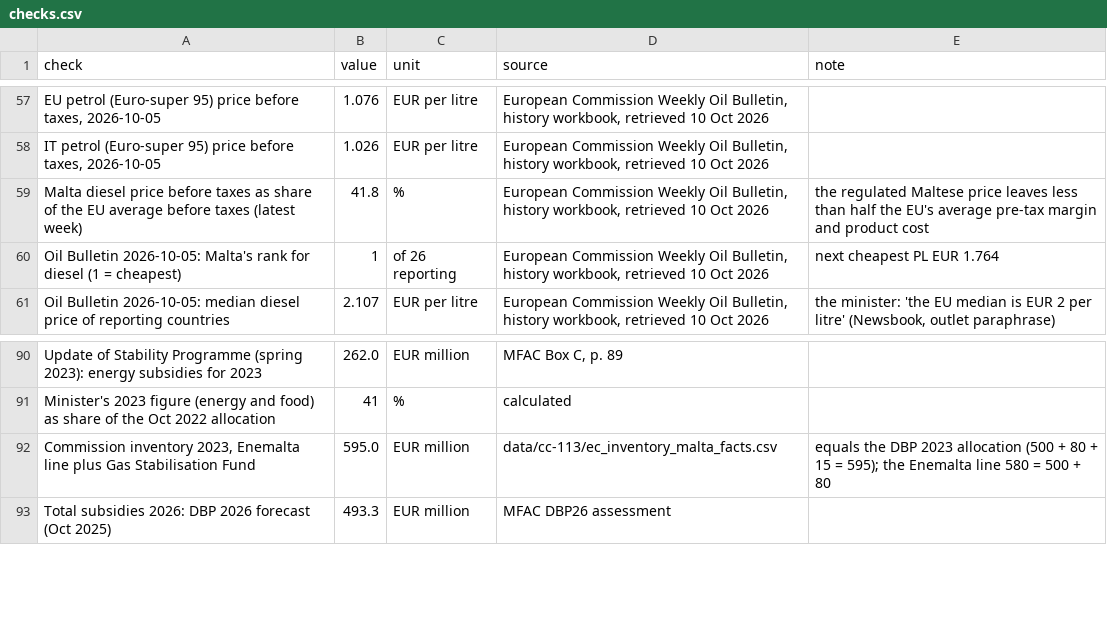
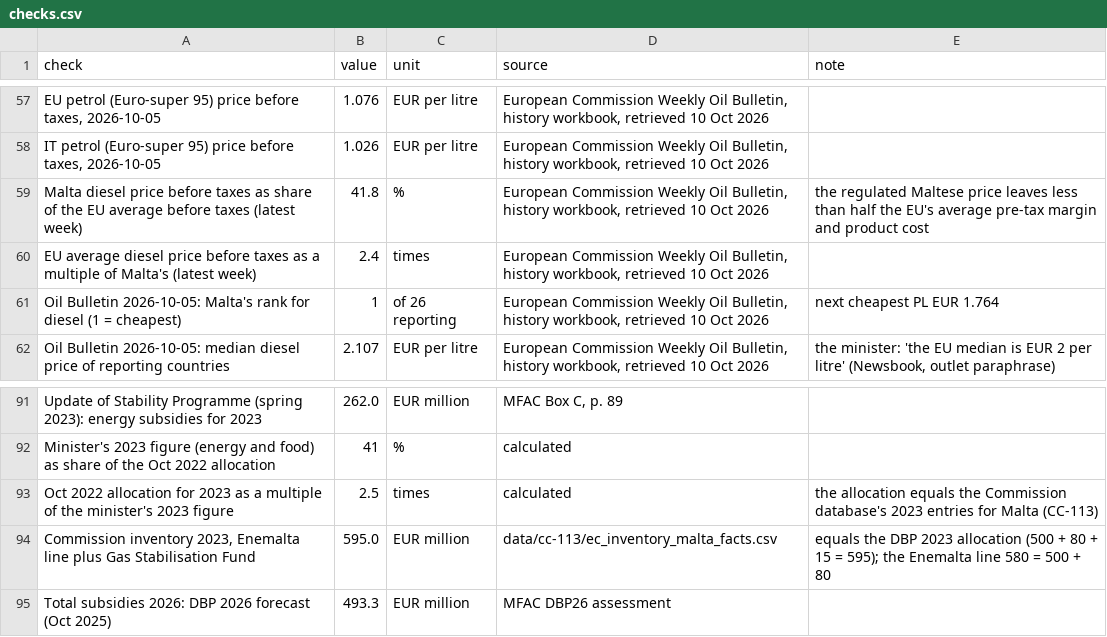
Before and after one commit to leandergrech/Mizien, a CSV file: data/cc-095/checks.csv, drawn as a sheet; only a part is shown, gaps mark what is left out; the diff names each change by its address in the sheet, - before the commit and + after, or states it on an @@ line.

```diff
--- a/data/cc-095/checks.csv
+++ b/data/cc-095/checks.csv
+row 60: EU average diesel price before taxes as a multiple of Malta's (latest week) | 2.4 | times | European Commission Weekly Oil Bulletin, history workbook, retrieved 10 Oct 2026
+row 93: Oct 2022 allocation for 2023 as a multiple of the minister's 2023 figure | 2.5 | times | calculated | the allocation equals the Commission database's 2023 entries for Malta (CC-113)
```
Also changed, not shown: 10 other files.
